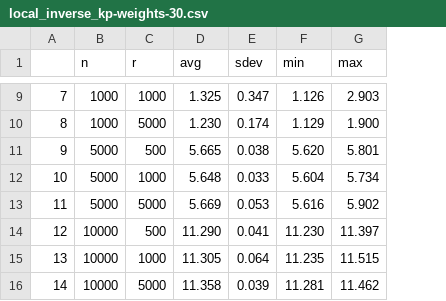
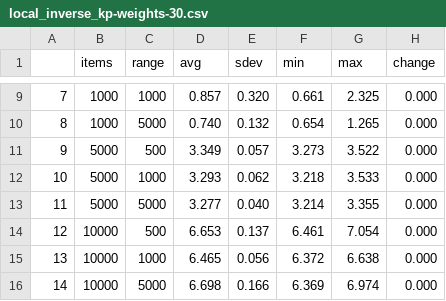
Before and after one commit to plofknaapje/IPG-thesis, a CSV file: results/local_inverse_kp-weights-30.csv, drawn as a sheet; only a part is shown, gaps mark what is left out; the diff covers the shown part only; the diff names each change by its address in the sheet, - before the commit and + after, or states it on an @@ line.

```diff
--- a/results/local_inverse_kp-weights-30.csv
+++ b/results/local_inverse_kp-weights-30.csv
+column H (change), rows 9-16: all 0.000
-B1: n
+B1: items
-C1: r
+C1: range
-D9 (avg): 1.325
+D9 (avg): 0.857
-E9 (sdev): 0.347
+E9 (sdev): 0.320
-F9 (min): 1.126
+F9 (min): 0.661
-G9 (max): 2.903
+G9 (max): 2.325
-D10 (avg): 1.230
+D10 (avg): 0.740
-E10 (sdev): 0.174
+E10 (sdev): 0.132
-F10 (min): 1.129
+F10 (min): 0.654
-G10 (max): 1.900
+G10 (max): 1.265
-D11 (avg): 5.665
+D11 (avg): 3.349
-E11 (sdev): 0.038
+E11 (sdev): 0.057
-F11 (min): 5.620
+F11 (min): 3.273
-G11 (max): 5.801
+G11 (max): 3.522
-D12 (avg): 5.648
+D12 (avg): 3.293
-E12 (sdev): 0.033
+E12 (sdev): 0.062
-F12 (min): 5.604
+F12 (min): 3.218
-G12 (max): 5.734
+G12 (max): 3.533
-D13 (avg): 5.669
+D13 (avg): 3.277
-E13 (sdev): 0.053
+E13 (sdev): 0.040
-F13 (min): 5.616
+F13 (min): 3.214
-G13 (max): 5.902
+G13 (max): 3.355
-D14 (avg): 11.290
+D14 (avg): 6.653
-E14 (sdev): 0.041
+E14 (sdev): 0.137
-F14 (min): 11.230
+F14 (min): 6.461
-G14 (max): 11.397
+G14 (max): 7.054
-D15 (avg): 11.305
+D15 (avg): 6.465
-E15 (sdev): 0.064
+E15 (sdev): 0.056
-F15 (min): 11.235
+F15 (min): 6.372
-G15 (max): 11.515
+G15 (max): 6.638
-D16 (avg): 11.358
+D16 (avg): 6.698
-E16 (sdev): 0.039
+E16 (sdev): 0.166
-F16 (min): 11.281
+F16 (min): 6.369
-G16 (max): 11.462
+G16 (max): 6.974
```
Also changed, not shown: 28 edited cells elsewhere in this file, results/local_inverse_kp-payoffs-30.csv, 13 other files.
